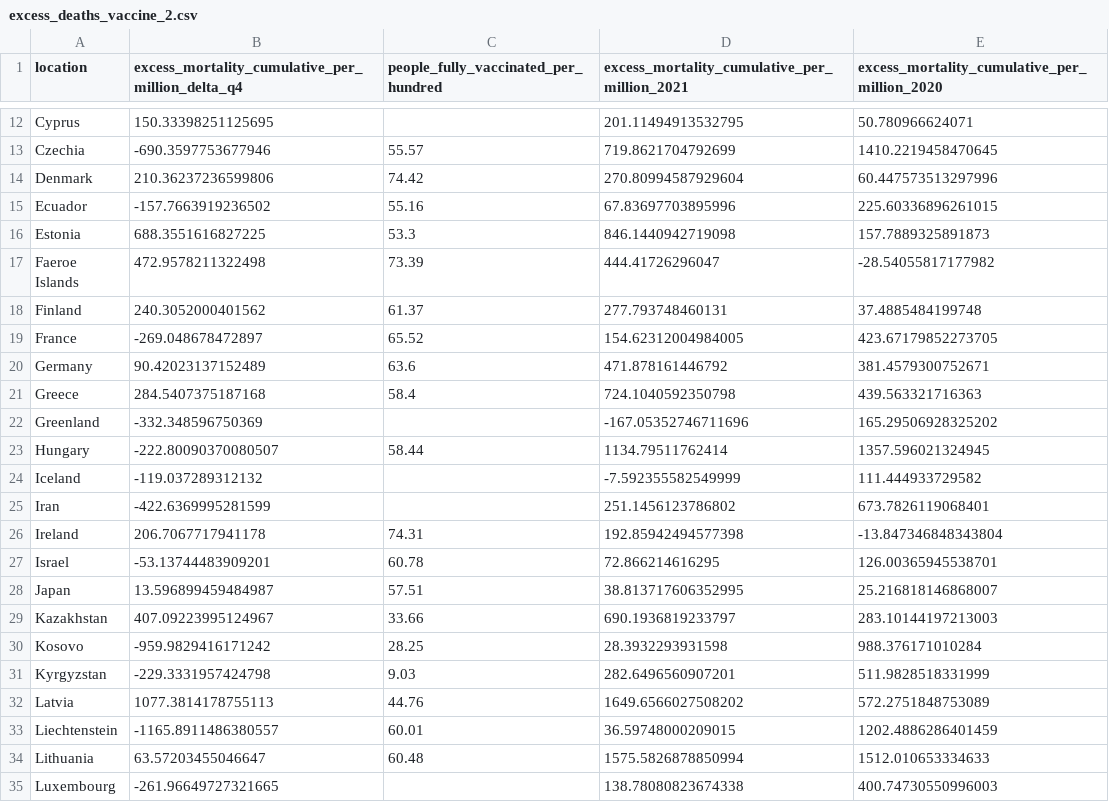
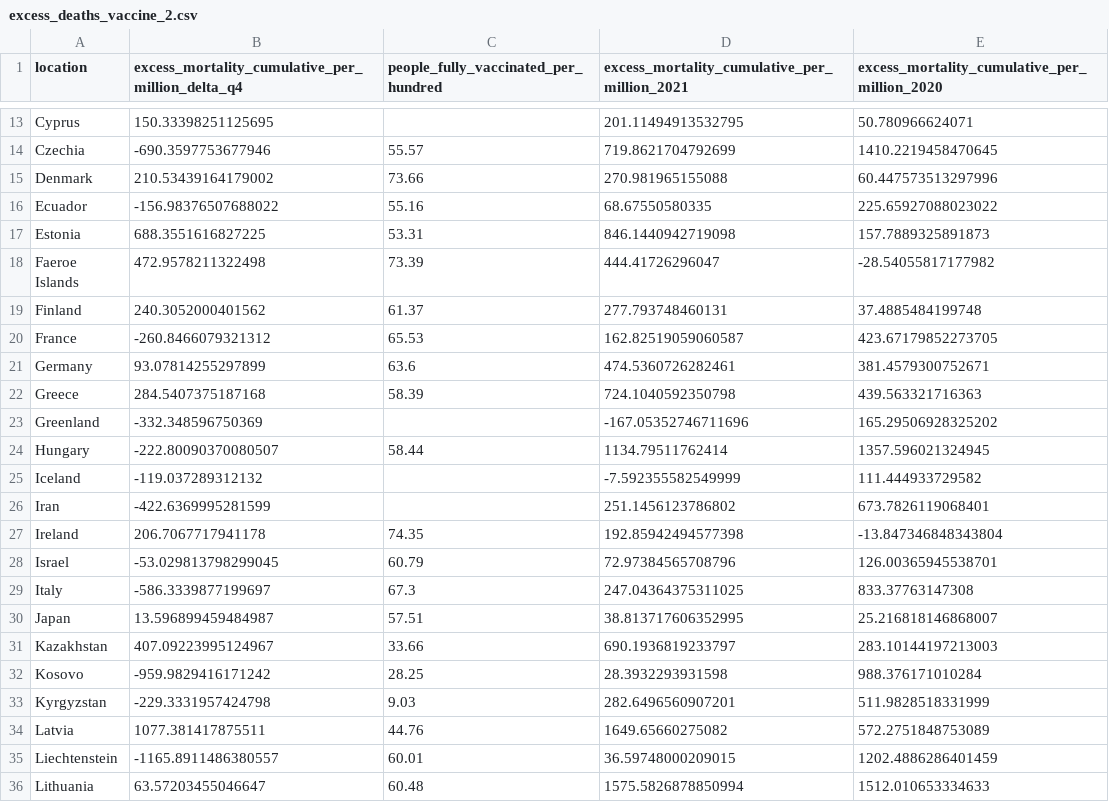
Before and after one commit to USMortality/COVID19vsStringency, a CSV file: out/excess_deaths_vaccine_2.csv, drawn as a sheet; only a part is shown, gaps mark what is left out; the shorter side is filled out with more unchanged rows; the diff covers the shown part only.

```diff
--- a/out/excess_deaths_vaccine_2.csv
+++ b/out/excess_deaths_vaccine_2.csv
@@ -13,10 +14,10 @@ Cyprus	150.33398251125695		201.11494913532795	50.780966624071
 Czechia	-690.3597753677946	55.57	719.8621704792699	1410.2219458470645
-Denmark	210.36237236599806	74.42	270.80994587929604	60.447573513297996
-Ecuador	-157.7663919236502	55.16	67.83697703895996	225.60336896261015
-Estonia	688.3551616827225	53.3	846.1440942719098	157.7889325891873
+Denmark	210.53439164179002	73.66	270.981965155088	60.447573513297996
+Ecuador	-156.98376507688022	55.16	68.67550580335	225.65927088023022
+Estonia	688.3551616827225	53.31	846.1440942719098	157.7889325891873
 Faeroe Islands	472.9578211322498	73.39	444.41726296047	-28.54055817177982
 Finland	240.3052000401562	61.37	277.793748460131	37.4885484199748
-France	-269.048678472897	65.52	154.62312004984005	423.67179852273705
-Germany	90.42023137152489	63.6	471.878161446792	381.4579300752671
-Greece	284.5407375187168	58.4	724.1040592350798	439.563321716363
+France	-260.8466079321312	65.53	162.82519059060587	423.67179852273705
+Germany	93.07814255297899	63.6	474.5360726282461	381.4579300752671
+Greece	284.5407375187168	58.39	724.1040592350798	439.563321716363
 Greenland	-332.348596750369		-167.05352746711696	165.29506928325202
@@ -25,4 +26,5 @@ Iceland	-119.037289312132		-7.592355582549999	111.444933729582
 Iran	-422.6369995281599		251.1456123786802	673.7826119068401
-Ireland	206.7067717941178	74.31	192.85942494577398	-13.847346848343804
-Israel	-53.13744483909201	60.78	72.866214616295	126.00365945538701
+Ireland	206.7067717941178	74.35	192.85942494577398	-13.847346848343804
+Israel	-53.029813798299045	60.79	72.97384565708796	126.00365945538701
+Italy	-586.3339877199697	67.3	247.04364375311025	833.37763147308
 Japan	13.596899459484987	57.51	38.813717606352995	25.216818146868007
@@ -31,3 +33,3 @@ Kosovo	-959.9829416171242	28.25	28.3932293931598	988.376171010284
 Kyrgyzstan	-229.3331957424798	9.03	282.6496560907201	511.9828518331999
-Latvia	1077.3814178755113	44.76	1649.6566027508202	572.2751848753089
+Latvia	1077.381417875511	44.76	1649.65660275082	572.2751848753089
 Liechtenstein	-1165.8911486380557	60.01	36.59748000209015	1202.4886286401459
```
Also changed, not shown: 3 added rows and 28 edited cells elsewhere in this file, out/covid_cases_eu.csv, out/covid_cases_vaccine.csv, 8 other files.
